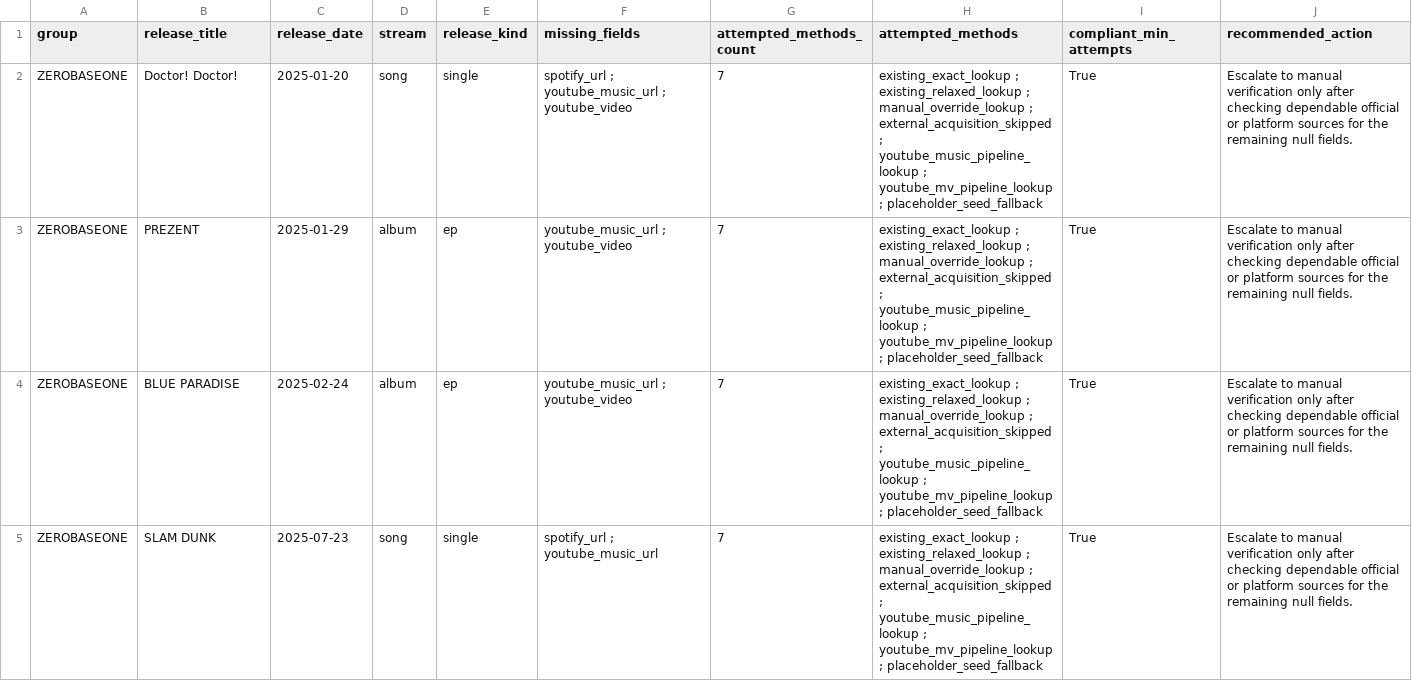
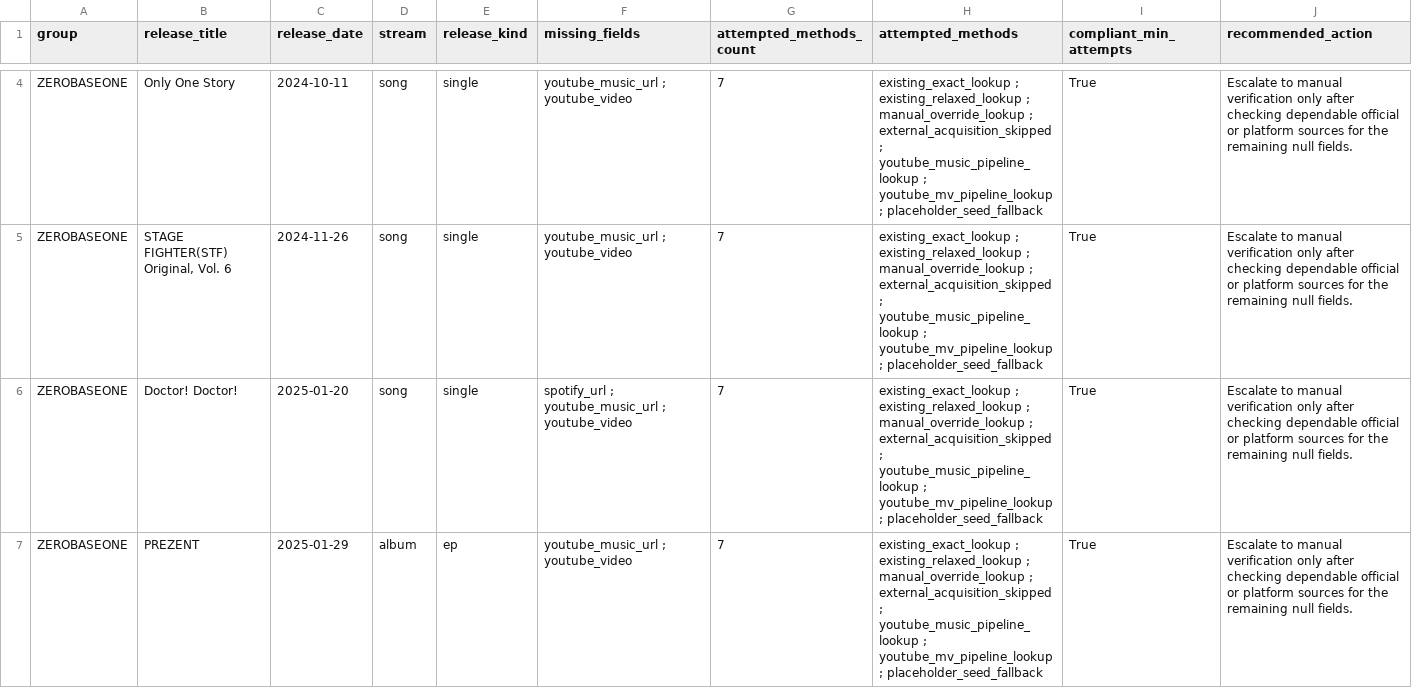
Before and after one commit to iAmSomething/idol-song-app, a CSV file: release_detail_manual_review_queue.csv, drawn as a sheet; only a part is shown, gaps mark what is left out; the shorter side is filled out with more unchanged rows; the diff covers the shown part only; the diff names each change by its address in the sheet, - before the commit and + after, or states it on an @@ line.

```diff
--- a/release_detail_manual_review_queue.csv
+++ b/release_detail_manual_review_queue.csv
+row 4: ZEROBASEONE | Only One Story | 2024-10-11 | song | single | youtube_music_url ; youtube_video | 7 | existing_exact_lookup ; existing_relaxed_lookup ; manual_override_lookup ; external_acquisition_skipped ; youtube_music_pipeline_lookup ; youtube_mv_pipeline_lookup ; placeholder_seed_fallback | True | Escalate to manual verification only after checking dependable official or platform sources for the remaining null fields.
+row 5: ZEROBASEONE | STAGE FIGHTER(STF) Original, Vol. 6 | 2024-11-26 | song | single | youtube_music_url ; youtube_video | 7 | existing_exact_lookup ; existing_relaxed_lookup ; manual_override_lookup ; external_acquisition_skipped ; youtube_music_pipeline_lookup ; youtube_mv_pipeline_lookup ; placeholder_seed_fallback | True | Escalate to manual verification only after checking dependable official or platform sources for the remaining null fields.
```
Also changed, not shown: 2 added rows elsewhere in this file, group_latest_release_since_2025-06-01_mb.csv, mv_manual_review_queue.csv, 25 other files.
